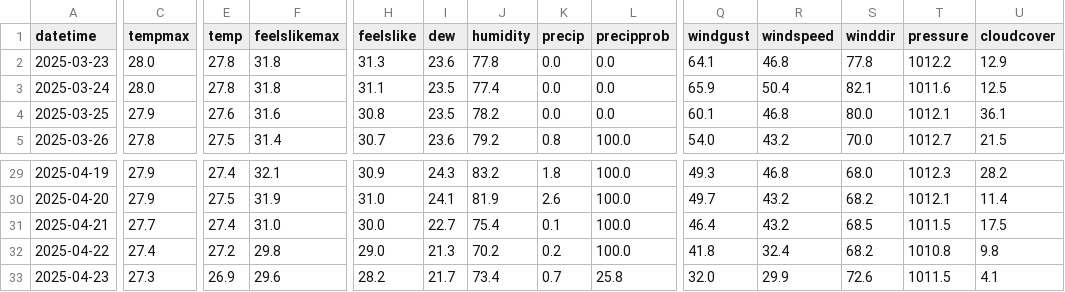
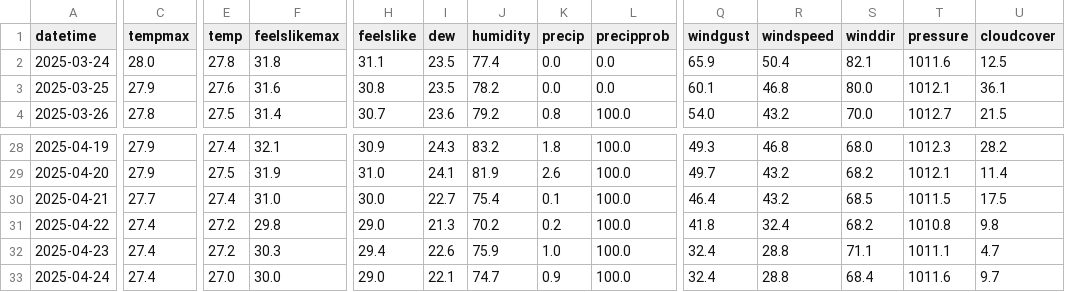
Before and after one commit to flosrv/Ocean-Meteo-Data-Analysis-ETL-from-API-calls-to-PowerBI, a CSV file: api_call_files/vc_meteo_14.51_-75.15.csv, drawn as a sheet; only a part is shown, gaps mark what is left out; removed rows and columns are numbered as before the commit, all else as after; rows hold the shown columns only; the diff covers the shown part only; the diff names each change by its address in the sheet, - before the commit and + after, or states it on an @@ line.

Commit message:
added day and hour

```diff
--- a/api_call_files/vc_meteo_14.51_-75.15.csv
+++ b/api_call_files/vc_meteo_14.51_-75.15.csv
-row 2: 2025-03-23 | 28.0 | 27.8 | 31.8 | 31.3 | 23.6 | 77.8 | 0.0 | 0.0 | 64.1 | 46.8 | 77.8 | 1012.2 | 12.9
-C32 (tempmax): 27.3
+C32 (tempmax): 27.4
-E32 (temp): 26.9
+E32 (temp): 27.2
-F32 (feelslikemax): 29.6
+F32 (feelslikemax): 30.3
-H32 (feelslike): 28.2
+H32 (feelslike): 29.4
-I32 (dew): 21.7
+I32 (dew): 22.6
-J32 (humidity): 73.4
+J32 (humidity): 75.9
-K32 (precip): 0.7
+K32 (precip): 1.0
-L32 (precipprob): 25.8
+L32 (precipprob): 100.0
-Q32 (windgust): 32.0
+Q32 (windgust): 32.4
-R32 (windspeed): 29.9
+R32 (windspeed): 28.8
-S32 (winddir): 72.6
+S32 (winddir): 71.1
-T32 (pressure): 1011.5
+T32 (pressure): 1011.1
-U32 (cloudcover): 4.1
+U32 (cloudcover): 4.7
+row 33: 2025-04-24 | 27.4 | 27.0 | 30.0 | 29.0 | 22.1 | 74.7 | 0.9 | 100.0 | 32.4 | 28.8 | 68.4 | 1011.6 | 9.7
```
Also changed, not shown: 31 edited cells elsewhere in this file, 13 other files.
